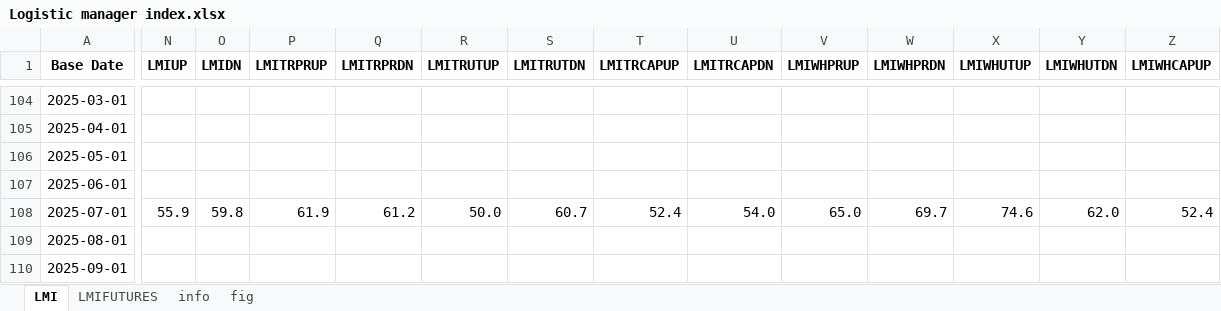
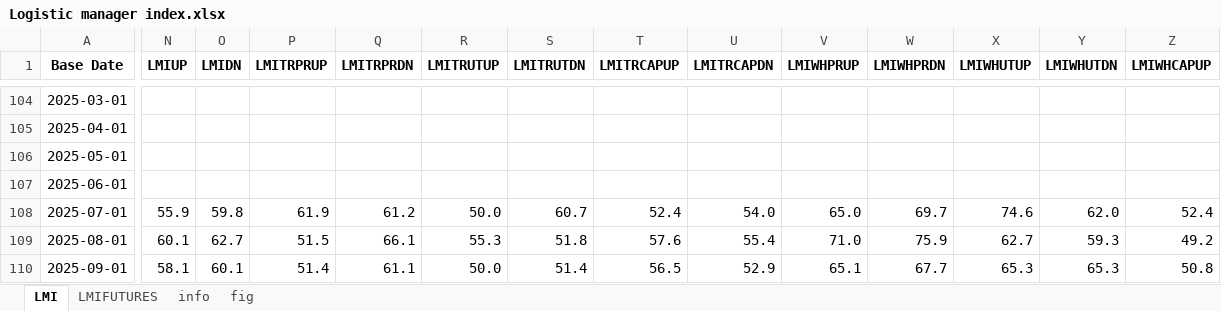
Before and after one commit to Tommylee1013/FinancialData, an Excel workbook: data_lake/industry/Logistics/Logistic manager index.xlsx, sheet LMI, drawn as a sheet; only a part is shown, gaps mark what is left out; values as stored, in another font and other column widths than the file's, no borders; the diff covers the shown part only; the diff names each change by its address in the sheet, - before the commit and + after, or states it on an @@ line.

```diff
--- a/data_lake/industry/Logistics/Logistic manager index.xlsx (sheet LMI)
+++ b/data_lake/industry/Logistics/Logistic manager index.xlsx (sheet LMI)
-N109 (LMIUP): (empty)
+N109 (LMIUP): 60.1
-O109 (LMIDN): (empty)
+O109 (LMIDN): 62.7
-P109 (LMITRPRUP): (empty)
+P109 (LMITRPRUP): 51.5
-Q109 (LMITRPRDN): (empty)
+Q109 (LMITRPRDN): 66.1
-R109 (LMITRUTUP): (empty)
+R109 (LMITRUTUP): 55.3
-S109 (LMITRUTDN): (empty)
+S109 (LMITRUTDN): 51.8
-T109 (LMITRCAPUP): (empty)
+T109 (LMITRCAPUP): 57.6
-U109 (LMITRCAPDN): (empty)
+U109 (LMITRCAPDN): 55.4
-V109 (LMIWHPRUP): (empty)
+V109 (LMIWHPRUP): 71.0
-W109 (LMIWHPRDN): (empty)
+W109 (LMIWHPRDN): 75.9
-X109 (LMIWHUTUP): (empty)
+X109 (LMIWHUTUP): 62.7
-Y109 (LMIWHUTDN): (empty)
+Y109 (LMIWHUTDN): 59.3
-Z109 (LMIWHCAPUP): (empty)
+Z109 (LMIWHCAPUP): 49.2
-N110 (LMIUP): (empty)
+N110 (LMIUP): 58.1
-O110 (LMIDN): (empty)
+O110 (LMIDN): 60.1
-P110 (LMITRPRUP): (empty)
+P110 (LMITRPRUP): 51.4
-Q110 (LMITRPRDN): (empty)
+Q110 (LMITRPRDN): 61.1
-R110 (LMITRUTUP): (empty)
+R110 (LMITRUTUP): 50.0
-S110 (LMITRUTDN): (empty)
+S110 (LMITRUTDN): 51.4
-T110 (LMITRCAPUP): (empty)
+T110 (LMITRCAPUP): 56.5
-U110 (LMITRCAPDN): (empty)
+U110 (LMITRCAPDN): 52.9
-V110 (LMIWHPRUP): (empty)
+V110 (LMIWHPRUP): 65.1
-W110 (LMIWHPRDN): (empty)
+W110 (LMIWHPRDN): 67.7
-X110 (LMIWHUTUP): (empty)
+X110 (LMIWHUTUP): 65.3
-Y110 (LMIWHUTDN): (empty)
+Y110 (LMIWHUTDN): 65.3
-Z110 (LMIWHCAPUP): (empty)
+Z110 (LMIWHCAPUP): 50.8
```
Also changed, not shown: 172 edited cells elsewhere in this sheet, sheet LMIFUTURES, charts or pictures, data_lake/freight/US Rail Traffic.xlsx, data_lake/freight/china containerized freight index.xlsx, 37 other files.
